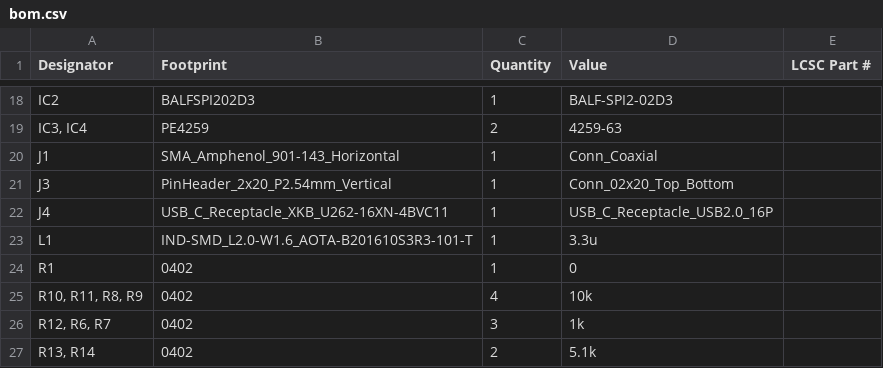
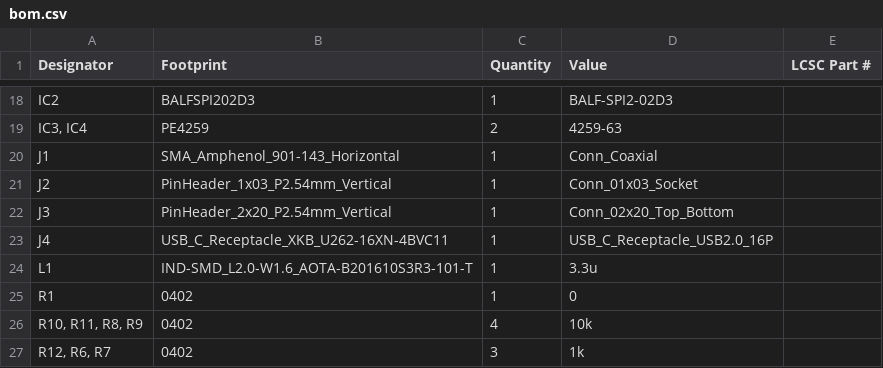
Before and after one commit to Astralis1409/vikramsat_rf_subsystem, a CSV file: hardware_rf/production/bom.csv, drawn as a sheet; only a part is shown, gaps mark what is left out; the shorter side is filled out with more unchanged rows; the diff names each change by its address in the sheet, - before the commit and + after, or states it on an @@ line.

```diff
--- a/hardware_rf/production/bom.csv
+++ b/hardware_rf/production/bom.csv
+row 21: J2 | PinHeader_1x03_P2.54mm_Vertical | 1 | Conn_01x03_Socket
```
Also changed, not shown: hardware_rf/production/designators.csv, hardware_rf/production/positions.csv, 18 other files.
